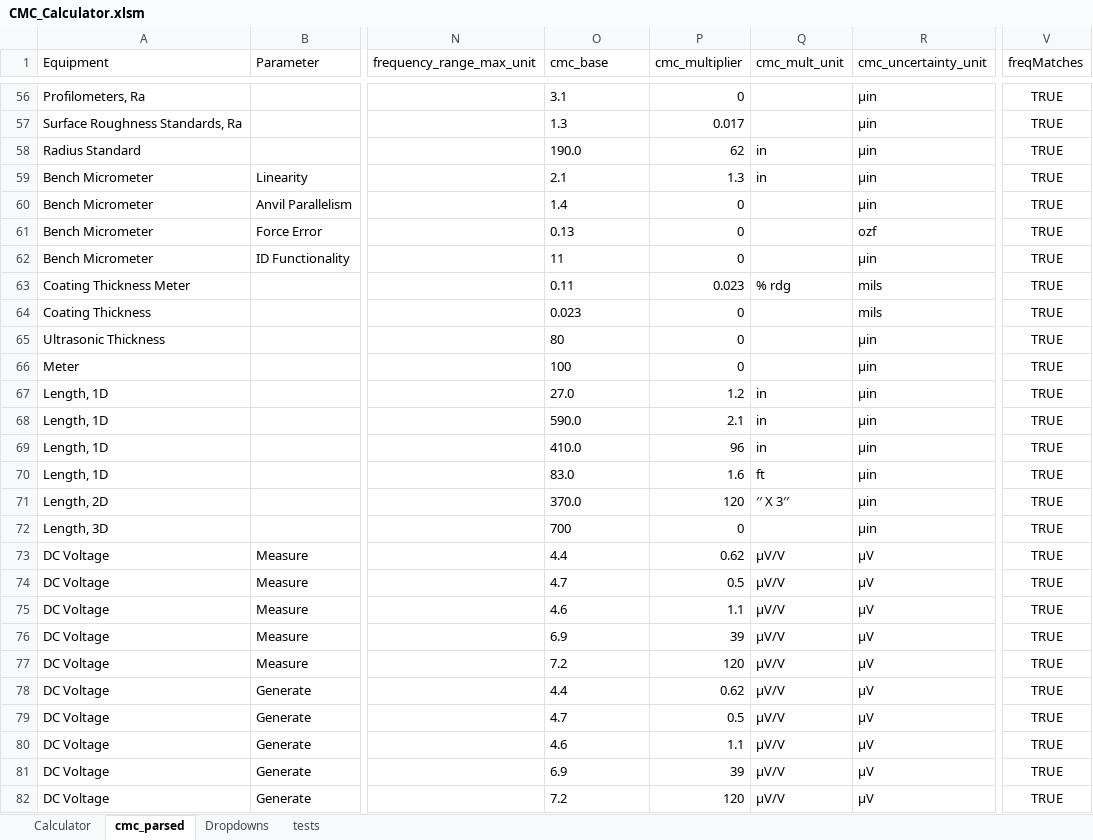
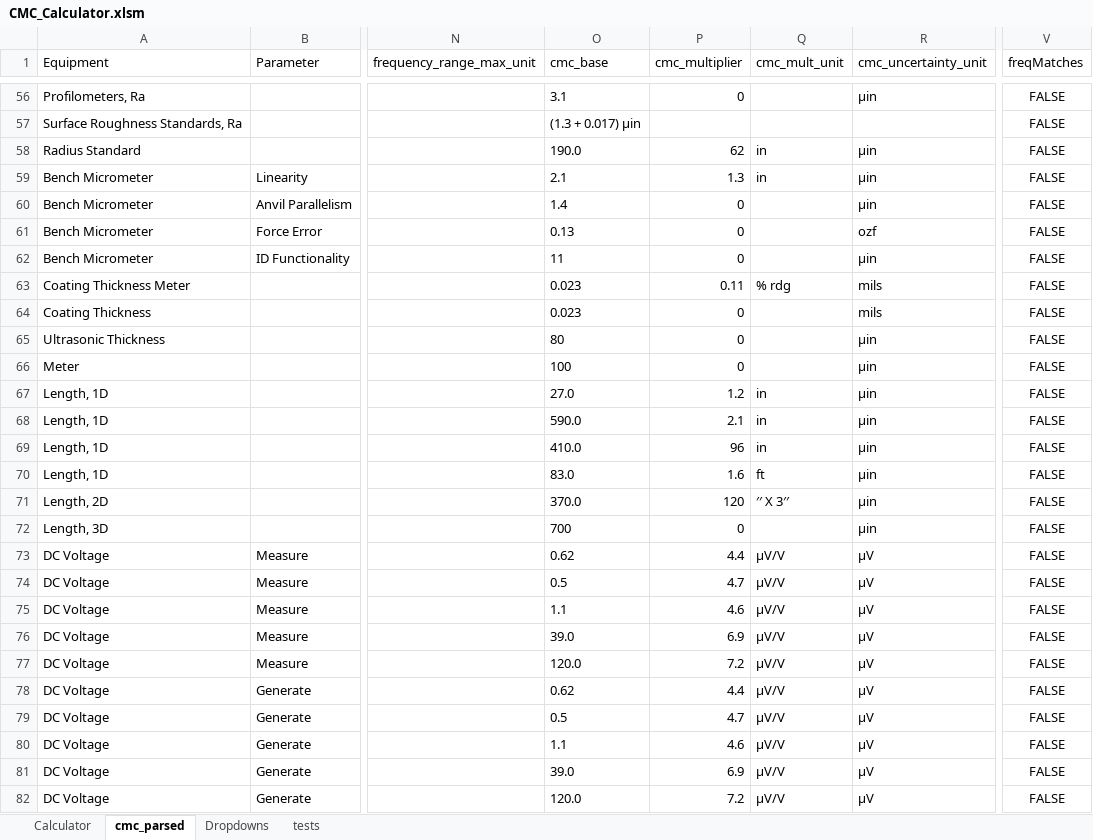
Before and after one commit to Johnson-Gage-Inspection-Inc/CMCs, an Excel workbook: CMC_Calculator.xlsm, sheet cmc_parsed, drawn as a sheet; only a part is shown, gaps mark what is left out; values as stored, in another font and other column widths than the file's, no borders; table styles not drawn; the diff covers the shown part only; the diff names each change by its address in the sheet, - before the commit and + after, or states it on an @@ line.

Commit message:
Refactor FindCMCValue function to improve unit conversion handling and support for percentage readings

```diff
--- a/CMC_Calculator.xlsm (sheet cmc_parsed)
+++ b/CMC_Calculator.xlsm (sheet cmc_parsed)
-V56:V82 (freqMatches): TRUE
+V56:V82 (freqMatches): FALSE
-O57 (cmc_base): 1.3
+O57 (cmc_base): (1.3 + 0.017) µin
-P57 (cmc_multiplier): 0.017
+P57 (cmc_multiplier): (empty)
-R57 (cmc_uncertainty_unit): µin
+R57 (cmc_uncertainty_unit): (empty)
-O63 (cmc_base): 0.11
+O63 (cmc_base): 0.023
-P63 (cmc_multiplier): 0.023
+P63 (cmc_multiplier): 0.11
-O73 (cmc_base): 4.4
+O73 (cmc_base): 0.62
-P73 (cmc_multiplier): 0.62
+P73 (cmc_multiplier): 4.4
-O74 (cmc_base): 4.7
+O74 (cmc_base): 0.5
-P74 (cmc_multiplier): 0.5
+P74 (cmc_multiplier): 4.7
-O75 (cmc_base): 4.6
+O75 (cmc_base): 1.1
-P75 (cmc_multiplier): 1.1
+P75 (cmc_multiplier): 4.6
-O76 (cmc_base): 6.9
+O76 (cmc_base): 39.0
-P76 (cmc_multiplier): 39
+P76 (cmc_multiplier): 6.9
-O77 (cmc_base): 7.2
+O77 (cmc_base): 120.0
-P77 (cmc_multiplier): 120
+P77 (cmc_multiplier): 7.2
-O78 (cmc_base): 4.4
+O78 (cmc_base): 0.62
-P78 (cmc_multiplier): 0.62
+P78 (cmc_multiplier): 4.4
-O79 (cmc_base): 4.7
+O79 (cmc_base): 0.5
-P79 (cmc_multiplier): 0.5
+P79 (cmc_multiplier): 4.7
-O80 (cmc_base): 4.6
+O80 (cmc_base): 1.1
-P80 (cmc_multiplier): 1.1
+P80 (cmc_multiplier): 4.6
-O81 (cmc_base): 6.9
+O81 (cmc_base): 39.0
-P81 (cmc_multiplier): 39
+P81 (cmc_multiplier): 6.9
-O82 (cmc_base): 7.2
+O82 (cmc_base): 120.0
-P82 (cmc_multiplier): 120
+P82 (cmc_multiplier): 7.2
```
Also changed, not shown: 1943 edited cells elsewhere in this sheet, sheet Calculator, sheet tests, sheet Dropdowns, hidden cells.
